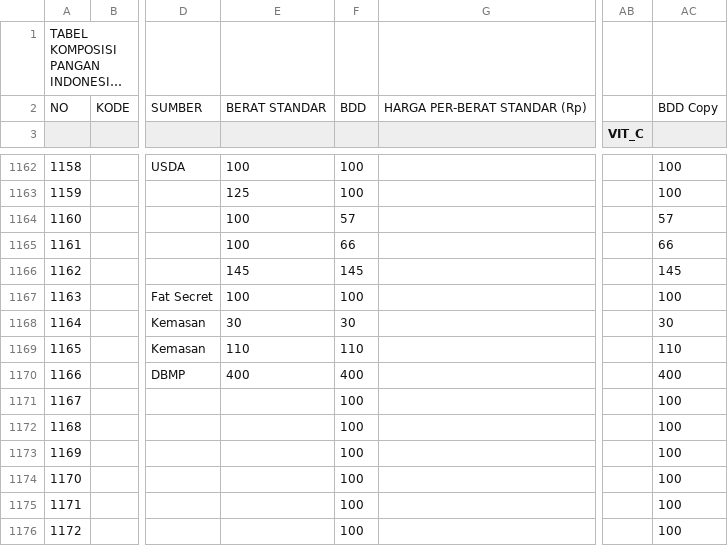
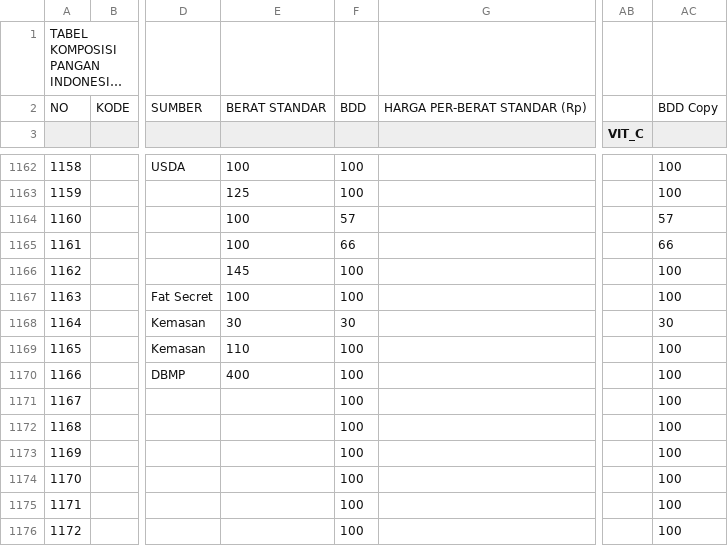
Before and after one commit to gustiana08/Nutriscale, a CSV file: dataset/nutrition.csv, drawn as a sheet; only a part is shown, gaps mark what is left out; long unchanged cells end in …; the diff names each change by its address in the sheet, - before the commit and + after, or states it on an @@ line.

```diff
--- a/dataset/nutrition.csv
+++ b/dataset/nutrition.csv
-F1166: 145
+F1166: 100
-AC1166: 145
+AC1166: 100
-F1169: 110
+F1169: 100
-AC1169: 110
+AC1169: 100
-F1170: 400
+F1170: 100
-AC1170: 400
+AC1170: 100
```
Also changed, not shown: 2 other files.
